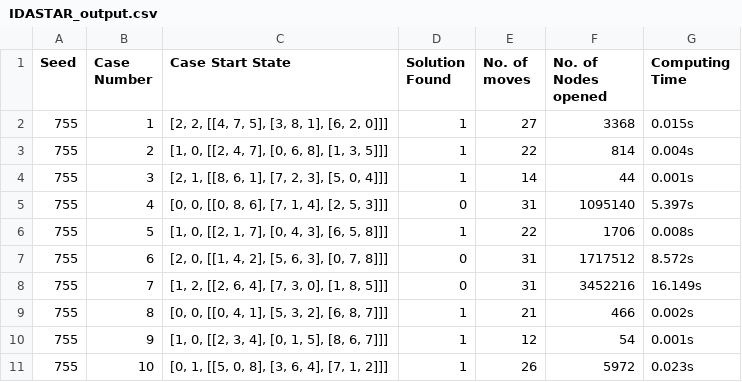
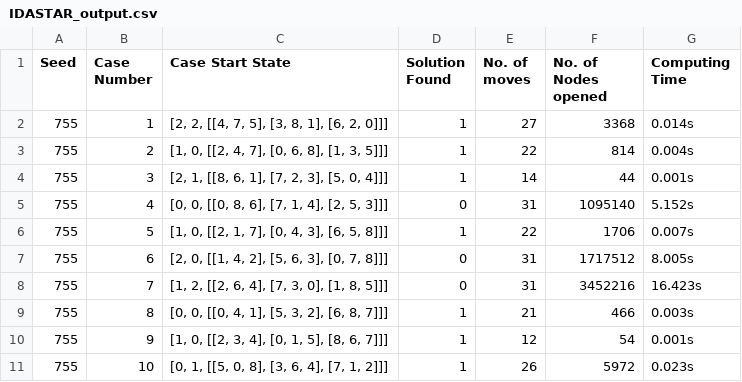
Before and after one commit to amansethuea/artificial_intelligence, a CSV file: IDASTAR_output.csv, drawn as a sheet.

```diff
--- a/IDASTAR_output.csv
+++ b/IDASTAR_output.csv
@@ -1,10 +1,10 @@
 Seed,Case Number,Case Start State,Solution Found,No. of moves,No. of Nodes opened,Computing Time
-755,1,"[2, 2, [[4, 7, 5], [3, 8, 1], [6, 2, 0]]]",1,27,3368,0.015s
+755,1,"[2, 2, [[4, 7, 5], [3, 8, 1], [6, 2, 0]]]",1,27,3368,0.014s
 755,2,"[1, 0, [[2, 4, 7], [0, 6, 8], [1, 3, 5]]]",1,22,814,0.004s
 755,3,"[2, 1, [[8, 6, 1], [7, 2, 3], [5, 0, 4]]]",1,14,44,0.001s
-755,4,"[0, 0, [[0, 8, 6], [7, 1, 4], [2, 5, 3]]]",0,31,1095140,5.397s
-755,5,"[1, 0, [[2, 1, 7], [0, 4, 3], [6, 5, 8]]]",1,22,1706,0.008s
-755,6,"[2, 0, [[1, 4, 2], [5, 6, 3], [0, 7, 8]]]",0,31,1717512,8.572s
-755,7,"[1, 2, [[2, 6, 4], [7, 3, 0], [1, 8, 5]]]",0,31,3452216,16.149s
-755,8,"[0, 0, [[0, 4, 1], [5, 3, 2], [6, 8, 7]]]",1,21,466,0.002s
+755,4,"[0, 0, [[0, 8, 6], [7, 1, 4], [2, 5, 3]]]",0,31,1095140,5.152s
+755,5,"[1, 0, [[2, 1, 7], [0, 4, 3], [6, 5, 8]]]",1,22,1706,0.007s
+755,6,"[2, 0, [[1, 4, 2], [5, 6, 3], [0, 7, 8]]]",0,31,1717512,8.005s
+755,7,"[1, 2, [[2, 6, 4], [7, 3, 0], [1, 8, 5]]]",0,31,3452216,16.423s
+755,8,"[0, 0, [[0, 4, 1], [5, 3, 2], [6, 8, 7]]]",1,21,466,0.003s
 755,9,"[1, 0, [[2, 3, 4], [0, 1, 5], [8, 6, 7]]]",1,12,54,0.001s
```
Also changed, not shown: IDDFS_output.csv, 1 other file.
